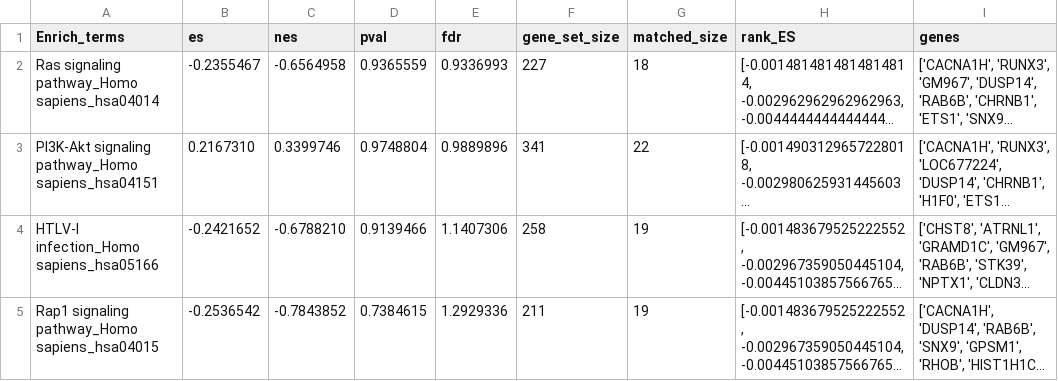
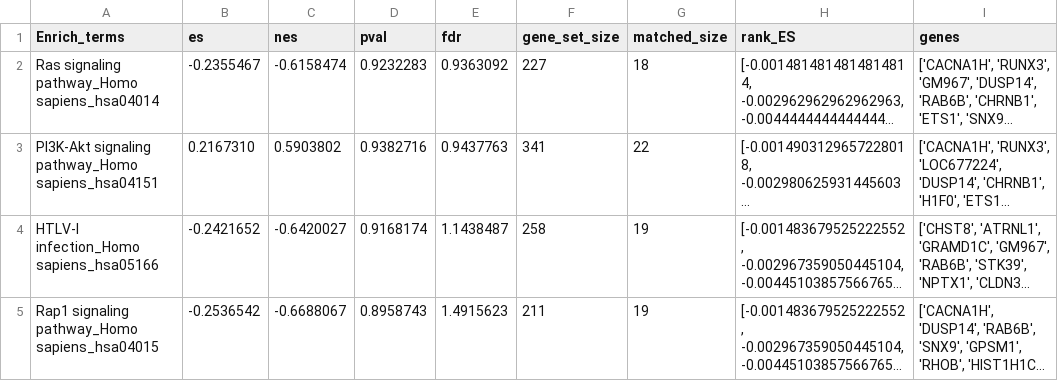
Before and after one commit to zqfang/GSEApy, a CSV file: data/call_reprot/gseapy_reports.csv, drawn as a sheet; only a part is shown; long unchanged cells end in …; the diff covers the shown part only; the diff names each change by its address in the sheet, - before the commit and + after, or states it on an @@ line.

```diff
--- a/data/call_reprot/gseapy_reports.csv
+++ b/data/call_reprot/gseapy_reports.csv
-C2 (nes): -0.6564958
+C2 (nes): -0.6158474
-D2 (pval): 0.9365559
+D2 (pval): 0.9232283
-E2 (fdr): 0.9336993
+E2 (fdr): 0.9363092
-C3 (nes): 0.3399746
+C3 (nes): 0.5903802
-D3 (pval): 0.9748804
+D3 (pval): 0.9382716
-E3 (fdr): 0.9889896
+E3 (fdr): 0.9437763
-C4 (nes): -0.6788210
+C4 (nes): -0.6420027
-D4 (pval): 0.9139466
+D4 (pval): 0.9168174
-E4 (fdr): 1.1407306
+E4 (fdr): 1.1438487
-C5 (nes): -0.7843852
+C5 (nes): -0.6688067
-D5 (pval): 0.7384615
+D5 (pval): 0.8958743
-E5 (fdr): 1.2929336
+E5 (fdr): 1.4915623
```
Also changed, not shown: 1 added row, 1 removed row and 6 edited cells elsewhere in this file, data/prerank_report/gseapy_reports.csv, 39 other files.
